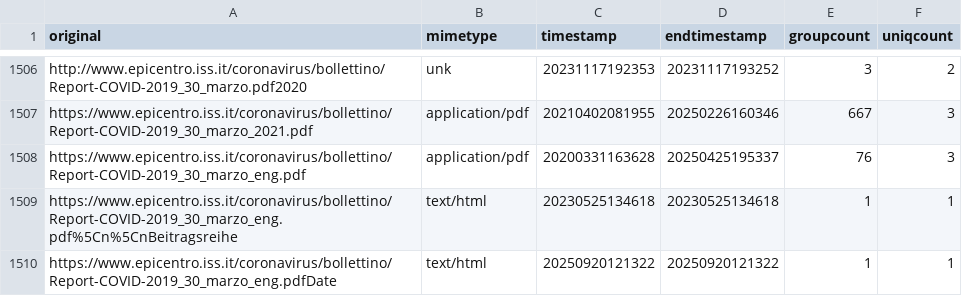
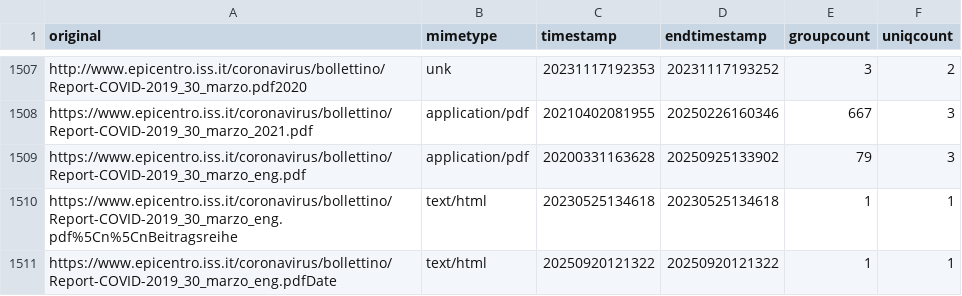
Before and after one commit to ondata/datiBeneComuneMonitoraggio, a CSV file: catalogo/sorveglianzaIntegrata/script/processing/lista.csv, drawn as a sheet; only a part is shown, gaps mark what is left out; the diff covers the shown part only.

```diff
--- a/catalogo/sorveglianzaIntegrata/script/processing/lista.csv
+++ b/catalogo/sorveglianzaIntegrata/script/processing/lista.csv
@@ -1507,3 +1508,3 @@ http://www.epicentro.iss.it/coronavirus/bollettino/Report-COVID-2019_30_marzo.pd
 https://www.epicentro.iss.it/coronavirus/bollettino/Report-COVID-2019_30_marzo_2021.pdf,application/pdf,20210402081955,20250226160346,667,3
-https://www.epicentro.iss.it/coronavirus/bollettino/Report-COVID-2019_30_marzo_eng.pdf,application/pdf,20200331163628,20250425195337,76,3
+https://www.epicentro.iss.it/coronavirus/bollettino/Report-COVID-2019_30_marzo_eng.pdf,application/pdf,20200331163628,20250925133902,79,3
 https://www.epicentro.iss.it/coronavirus/bollettino/Report-COVID-2019_30_marzo_eng.pdf%5Cn%5CnBeitragsreihe,text/html,20230525134618,20230525134618,1,1
```
Also changed, not shown: 1 added row and 8 edited cells elsewhere in this file, catalogo/sorveglianzaIntegrata/output/sorveglianzaIntegrata.csv, 1 other file.
